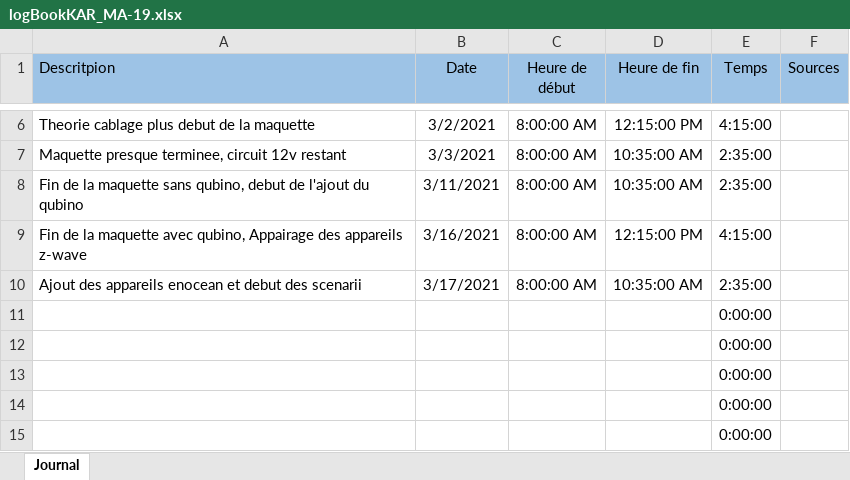
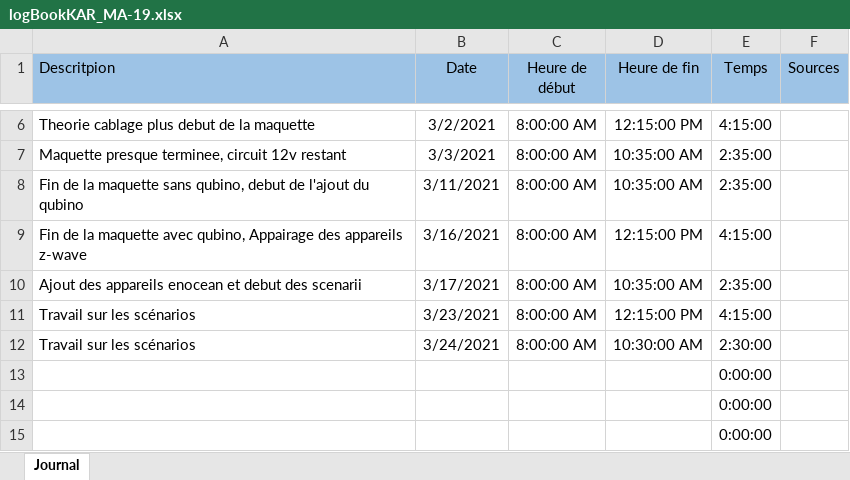
Before and after one commit to Mondotosz/MA-19-Domotique, an Excel workbook: logBookKAR_MA-19.xlsx, sheet Journal, drawn as a sheet; only a part is shown, gaps mark what is left out; values as stored, in another font and other column widths than the file's, no borders; table styles not drawn; removed rows and columns are numbered as before the commit, all else as after; the diff names each change by its address in the sheet, - before the commit and + after, or states it on an @@ line.

```diff
--- a/logBookKAR_MA-19.xlsx (sheet Journal)
+++ b/logBookKAR_MA-19.xlsx (sheet Journal)
-row 11:  |  |  |  | 0:00:00
-row 12:  |  |  |  | 0:00:00
+row 11: Travail sur les scénarios | 3/23/2021 | 8:00:00 AM | 12:15:00 PM | 4:15:00
+row 12: Travail sur les scénarios | 3/24/2021 | 8:00:00 AM | 10:30:00 AM | 2:30:00
```
Also changed, not shown: logBookBFA_MA-19.xlsx.
